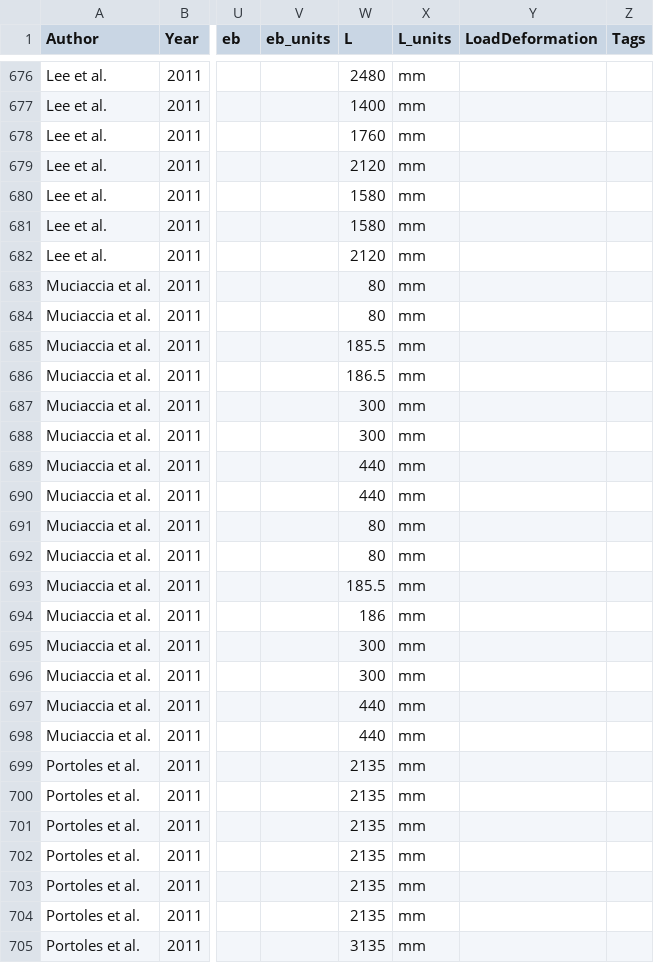
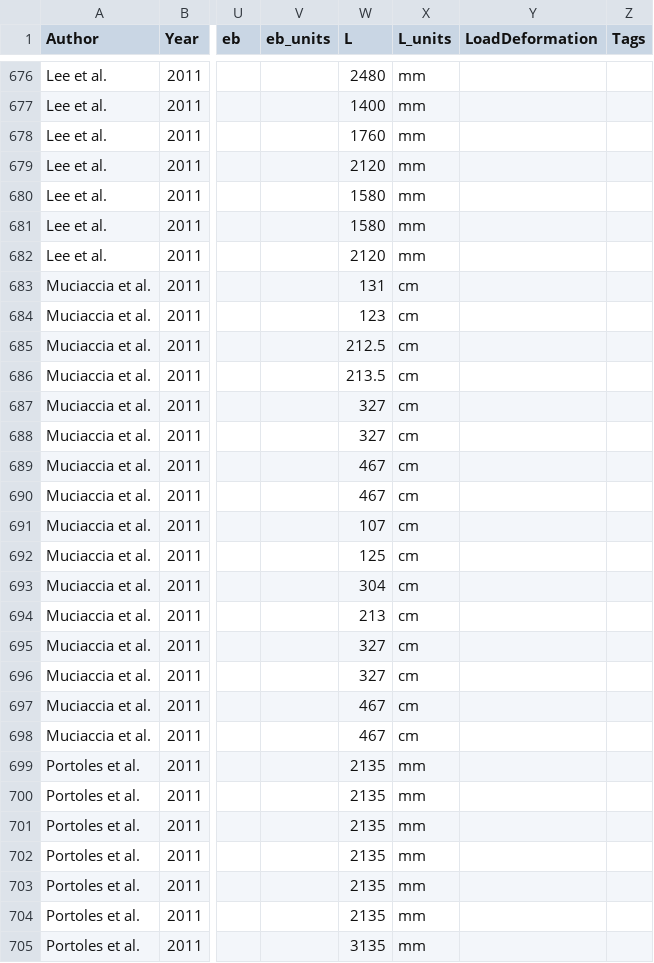
Before and after one commit to denavit/Composite-Column-Database, a CSV file: CCFT_C+PBC.csv, drawn as a sheet; only a part is shown, gaps mark what is left out; the diff names each change by its address in the sheet, - before the commit and + after, or states it on an @@ line.

Commit message:
Fixing error in data
The length for the specimens tested by Muciaccia et al. 2011 was entered
incorrectly. Thank you to Douglas Goode for spotting this.

```diff
--- a/CCFT_C+PBC.csv
+++ b/CCFT_C+PBC.csv
-W683 (L): 80
+W683 (L): 131
-X683:X698 (L_units): mm
+X683:X698 (L_units): cm
-W684 (L): 80
+W684 (L): 123
-W685 (L): 185.5
+W685 (L): 212.5
-W686 (L): 186.5
+W686 (L): 213.5
-W687:W688 (L): 300
+W687:W688 (L): 327
-W689:W690 (L): 440
+W689:W690 (L): 467
-W691 (L): 80
+W691 (L): 107
-W692 (L): 80
+W692 (L): 125
-W693 (L): 185.5
+W693 (L): 304
-W694 (L): 186
+W694 (L): 213
-W695:W696 (L): 300
+W695:W696 (L): 327
-W697:W698 (L): 440
+W697:W698 (L): 467
```
